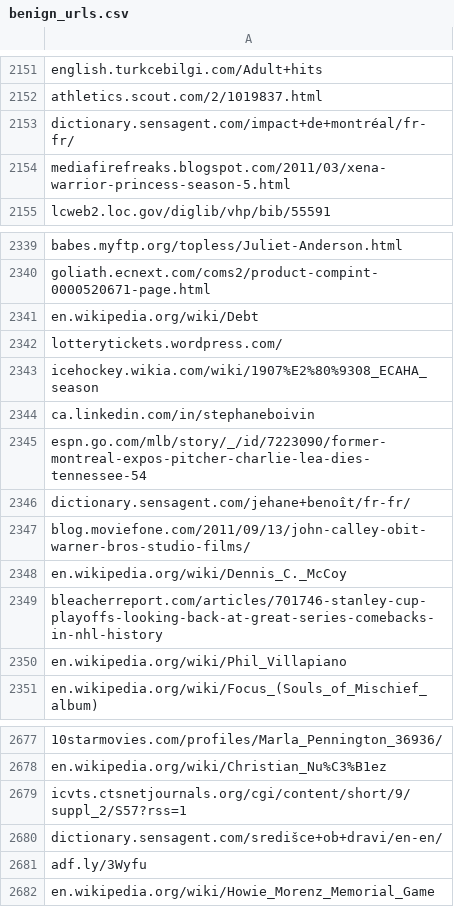
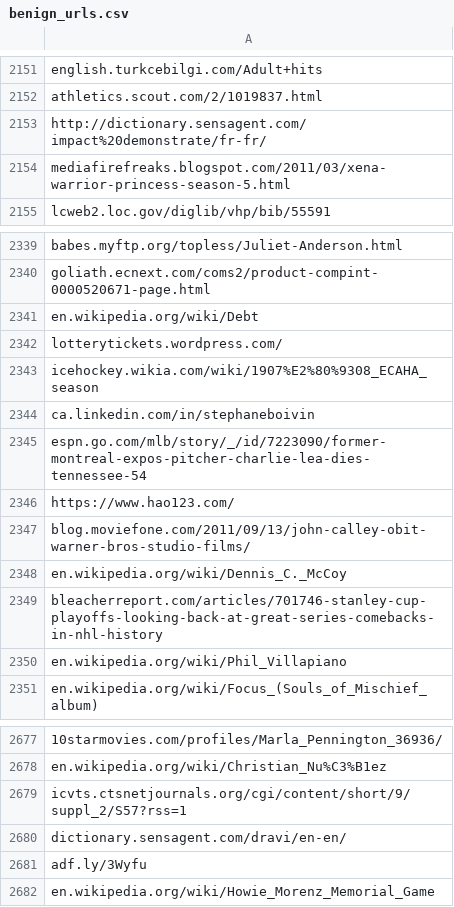
Before and after one commit to caoxiaolong0521/PHBS_MLF_2019_Project, a CSV file: benign_urls.csv, drawn as a sheet; only a part is shown, gaps mark what is left out.

Commit message:
Add SafeBrowse.py via Aiyu CAO, Add First_part.py via Jinze He, and Refine the benign.csv data to clean it. First part.py is for calculating features for 10000 urls, and it will be transformed to ipynb format later.

```diff
--- a/benign_urls.csv
+++ b/benign_urls.csv
@@ -2152,3 +2152,3 @@ english.turkcebilgi.com/Adult+hits
 athletics.scout.com/2/1019837.html
-dictionary.sensagent.com/impact+de+montréal/fr-fr/
+http://dictionary.sensagent.com/impact%20demonstrate/fr-fr/
 mediafirefreaks.blogspot.com/2011/03/xena-warrior-princess-season-5.html
@@ -2345,3 +2345,3 @@ ca.linkedin.com/in/stephaneboivin
 espn.go.com/mlb/story/_/id/7223090/former-montreal-expos-pitcher-charlie-lea-dies-tennessee-54
-dictionary.sensagent.com/jehane+benoît/fr-fr/
+https://www.hao123.com/
 blog.moviefone.com/2011/09/13/john-calley-obit-warner-bros-studio-films/
@@ -2679,3 +2679,3 @@ en.wikipedia.org/wiki/Christian_Nu%C3%B1ez
 icvts.ctsnetjournals.org/cgi/content/short/9/suppl_2/S57?rss=1
-dictionary.sensagent.com/središce+ob+dravi/en-en/
+dictionary.sensagent.com/dravi/en-en/
 adf.ly/3Wyfu
```
Also changed, not shown: 2 other files.
